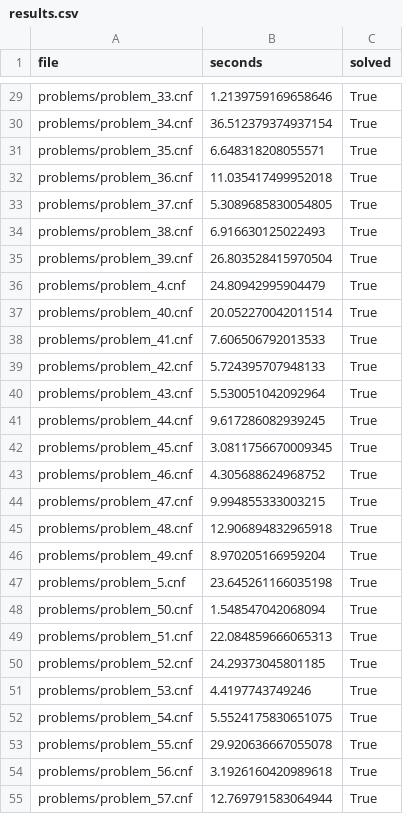
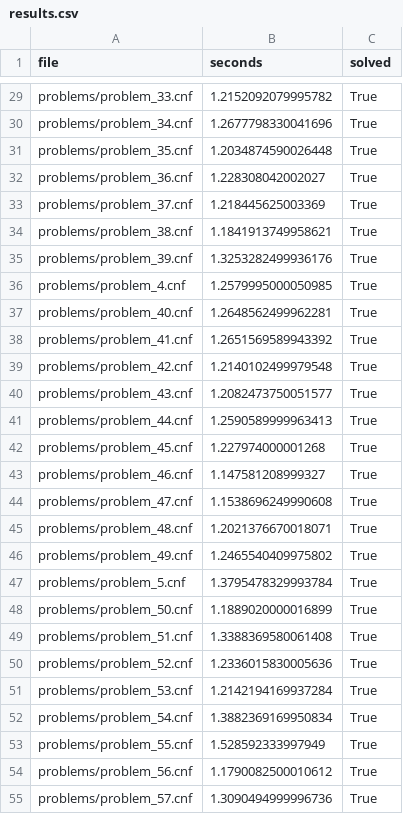
Before and after one commit to Names3tma/CSC-4880-project3, a CSV file: results.csv, drawn as a sheet; only a part is shown, gaps mark what is left out; the diff covers the shown part only; the diff names each change by its address in the sheet, - before the commit and + after, or states it on an @@ line.

```diff
--- a/results.csv
+++ b/results.csv
-B29 (seconds): 1.2139759169658646
+B29 (seconds): 1.2152092079995782
-B30 (seconds): 36.512379374937154
+B30 (seconds): 1.2677798330041696
-B31 (seconds): 6.648318208055571
+B31 (seconds): 1.2034874590026448
-B32 (seconds): 11.035417499952018
+B32 (seconds): 1.228308042002027
-B33 (seconds): 5.3089685830054805
+B33 (seconds): 1.218445625003369
-B34 (seconds): 6.916630125022493
+B34 (seconds): 1.1841913749958621
-B35 (seconds): 26.803528415970504
+B35 (seconds): 1.3253282499936176
-B36 (seconds): 24.80942995904479
+B36 (seconds): 1.2579995000050985
-B37 (seconds): 20.052270042011514
+B37 (seconds): 1.2648562499962281
-B38 (seconds): 7.606506792013533
+B38 (seconds): 1.2651569589943392
-B39 (seconds): 5.724395707948133
+B39 (seconds): 1.2140102499979548
-B40 (seconds): 5.530051042092964
+B40 (seconds): 1.2082473750051577
-B41 (seconds): 9.617286082939245
+B41 (seconds): 1.2590589999963413
-B42 (seconds): 3.0811756670009345
+B42 (seconds): 1.227974000001268
-B43 (seconds): 4.305688624968752
+B43 (seconds): 1.147581208999327
-B44 (seconds): 9.994855333003215
+B44 (seconds): 1.1538696249990608
-B45 (seconds): 12.906894832965918
+B45 (seconds): 1.2021376670018071
-B46 (seconds): 8.970205166959204
+B46 (seconds): 1.2465540409975802
-B47 (seconds): 23.645261166035198
+B47 (seconds): 1.3795478329993784
-B48 (seconds): 1.548547042068094
+B48 (seconds): 1.1889020000016899
-B49 (seconds): 22.084859666065313
+B49 (seconds): 1.3388369580061408
-B50 (seconds): 24.29373045801185
+B50 (seconds): 1.2336015830005636
-B51 (seconds): 4.4197743749246
+B51 (seconds): 1.2142194169937284
-B52 (seconds): 5.5524175830651075
+B52 (seconds): 1.3882369169950834
-B53 (seconds): 29.920636667055078
+B53 (seconds): 1.528592333997949
-B54 (seconds): 3.1926160420989618
+B54 (seconds): 1.1790082500010612
-B55 (seconds): 12.769791583064944
+B55 (seconds): 1.3090494999996736
```
Also changed, not shown: 74 edited cells elsewhere in this file, 6 other files.
